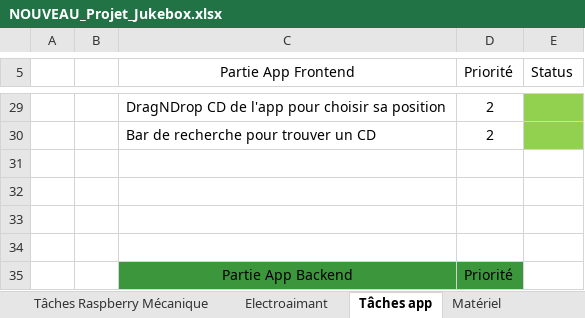
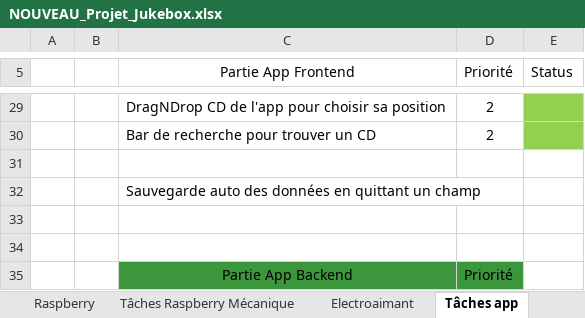
Before and after one commit to charl56/Jukebox-V2, an Excel workbook: NOUVEAU_Projet_Jukebox.xlsx, sheet Tâches app, drawn as a sheet; only a part is shown, gaps mark what is left out; values as stored, in another font and other column widths than the file's, no borders; table styles not drawn; the diff names each change by its address in the sheet, - before the commit and + after, or states it on an @@ line.

```diff
--- a/NOUVEAU_Projet_Jukebox.xlsx (sheet Tâches app)
+++ b/NOUVEAU_Projet_Jukebox.xlsx (sheet Tâches app)
+sheet tab: Raspberry
-C32 (Partie App Frontend): (empty)
+C32 (Partie App Frontend): Sauvegarde auto des données en quittant un champ
```
Also changed, not shown: sheet Tâches Raspberry Mécanique, 52 other files.
